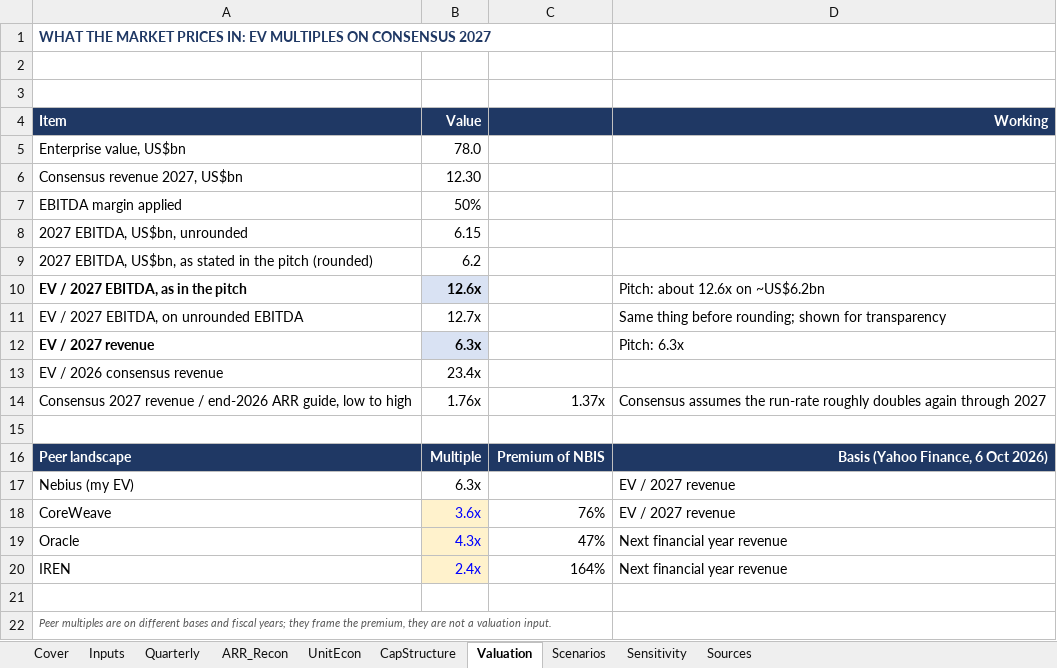
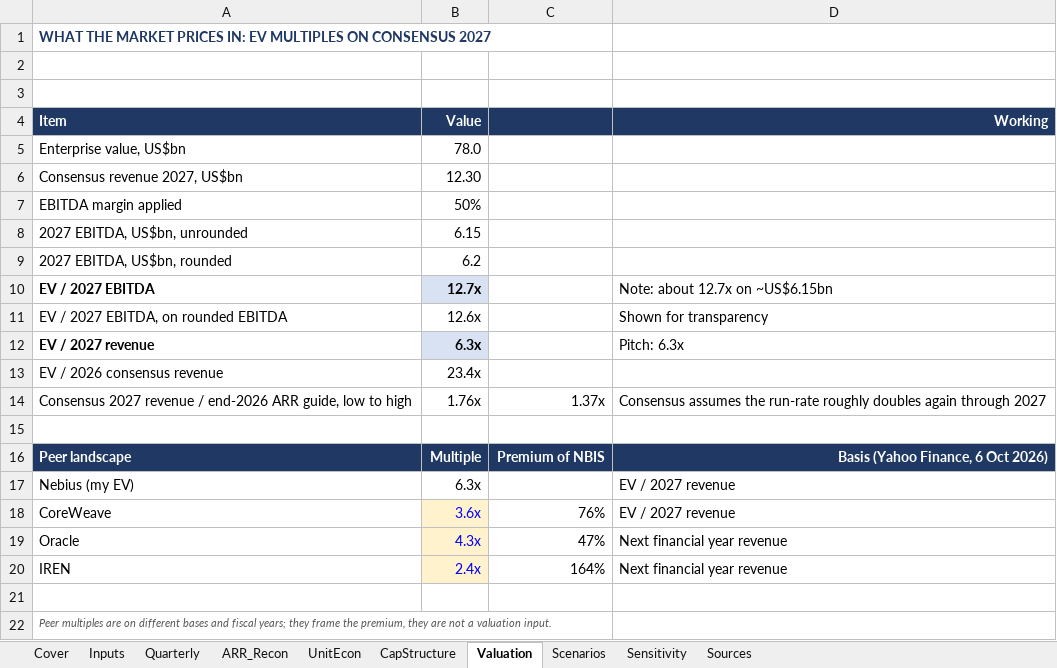
Before and after one commit to TommyLau-bit/TommyLau-bit.github.io, an Excel workbook: public/research/2026-10-06_Nebius_Model.xlsx, sheet Valuation, drawn as a sheet; values as stored, in another font and other column widths than the file's, no borders; removed rows and columns are numbered as before the commit, all else as after; the diff names each change by its address in the sheet, - before the commit and + after, or states it on an @@ line.

```diff
--- a/public/research/2026-10-06_Nebius_Model.xlsx (sheet Valuation)
+++ b/public/research/2026-10-06_Nebius_Model.xlsx (sheet Valuation)
-A9 (Item): 2027 EBITDA, US$bn, as stated in the pitch (rounded)
+A9 (Item): 2027 EBITDA, US$bn, rounded
-row 10: EV / 2027 EBITDA, as in the pitch | 12.6x |  | Pitch: about 12.6x on ~US$6.2bn
-row 11: EV / 2027 EBITDA, on unrounded EBITDA | 12.7x |  | Same thing before rounding; shown for transparency
+row 10: EV / 2027 EBITDA | 12.7x |  | Note: about 12.7x on ~US$6.15bn
+row 11: EV / 2027 EBITDA, on rounded EBITDA | 12.6x |  | Shown for transparency
```
Also changed, not shown: 7 other files.
